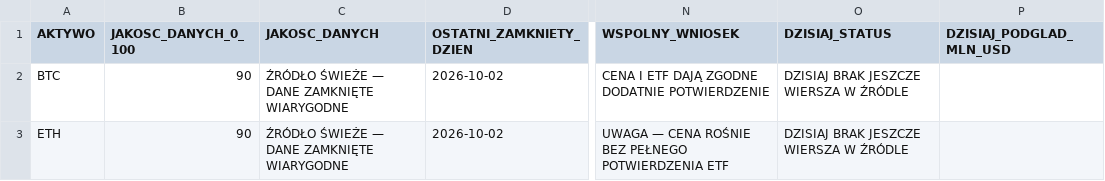
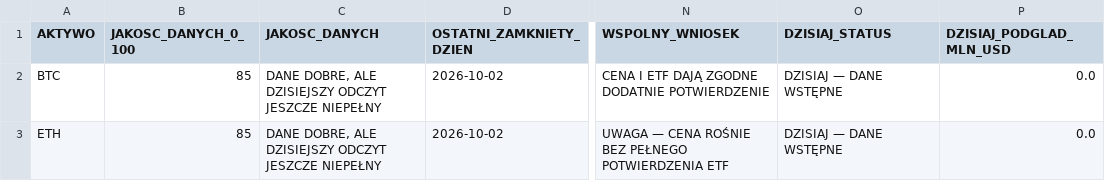
Before and after one commit to PawelKaminski12/TEST-LAB-V8, a CSV file: institutional_data_hub/ETF_BTC_ETH_CONFIRMATION.csv, drawn as a sheet; only a part is shown, gaps mark what is left out; the diff names each change by its address in the sheet, - before the commit and + after, or states it on an @@ line.

```diff
--- a/institutional_data_hub/ETF_BTC_ETH_CONFIRMATION.csv
+++ b/institutional_data_hub/ETF_BTC_ETH_CONFIRMATION.csv
-B2:B3 (JAKOSC_DANYCH_0_100): 90
+B2:B3 (JAKOSC_DANYCH_0_100): 85
-C2:C3 (JAKOSC_DANYCH): ŹRÓDŁO ŚWIEŻE — DANE ZAMKNIĘTE WIARYGODNE
+C2:C3 (JAKOSC_DANYCH): DANE DOBRE, ALE DZISIEJSZY ODCZYT JESZCZE NIEPEŁNY
-O2:O3 (DZISIAJ_STATUS): DZISIAJ BRAK JESZCZE WIERSZA W ŹRÓDLE
+O2:O3 (DZISIAJ_STATUS): DZISIAJ — DANE WSTĘPNE
-P2:P3 (DZISIAJ_PODGLAD_MLN_USD): (empty)
+P2:P3 (DZISIAJ_PODGLAD_MLN_USD): 0.0
```
Also changed, not shown: 2 other files.
